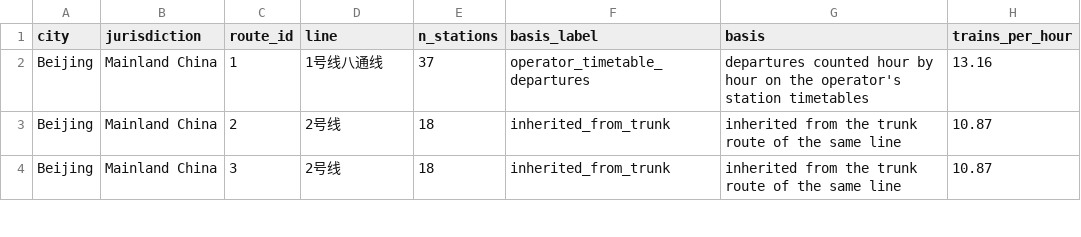
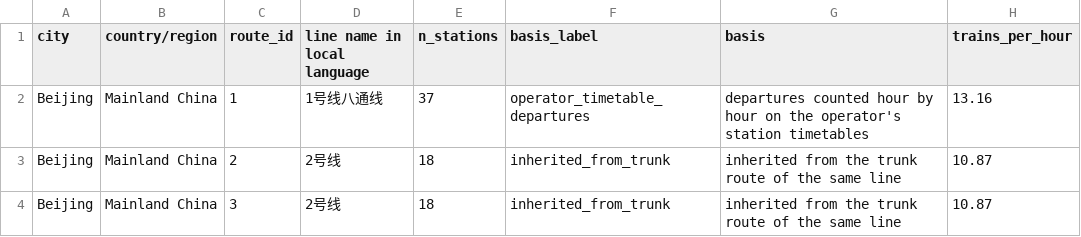
Before and after one commit to hanyuchengatdelft/east-asian-metro-dataset, a CSV file: data/route_frequency_sources.csv, drawn as a sheet; only a part is shown; the diff names each change by its address in the sheet, - before the commit and + after, or states it on an @@ line.

Commit message:
Update CSV headers for route frequency data

```diff
--- a/data/route_frequency_sources.csv
+++ b/data/route_frequency_sources.csv
-B1: jurisdiction
+B1: country/region
-D1: line
+D1: line name in local language
```
